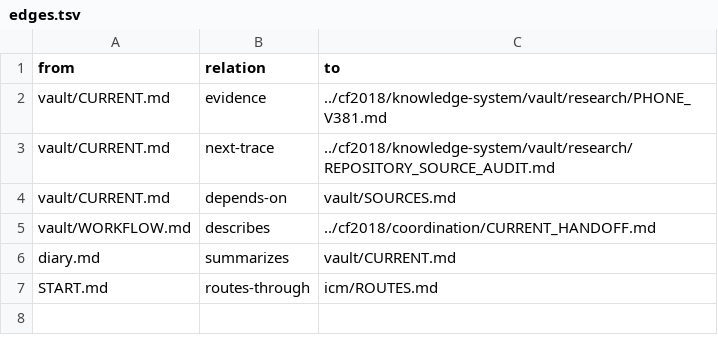
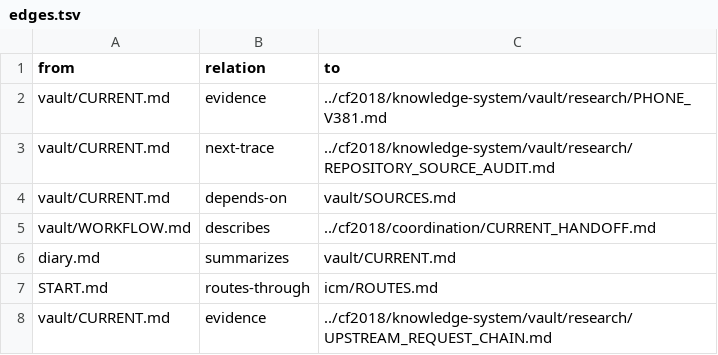
Before and after one commit to despairarc000/temp, a TSV file: cf2018v2/graphify/edges.tsv, drawn as a sheet; the diff names each change by its address in the sheet, - before the commit and + after, or states it on an @@ line.

Commit message:
Trace original AddressService-to-TGCP producer chain and narrow 4013 blocker

```diff
--- a/cf2018v2/graphify/edges.tsv
+++ b/cf2018v2/graphify/edges.tsv
+row 8: vault/CURRENT.md | evidence | ../cf2018/knowledge-system/vault/research/UPSTREAM_REQUEST_CHAIN.md
```
Also changed, not shown: 9 other files.
